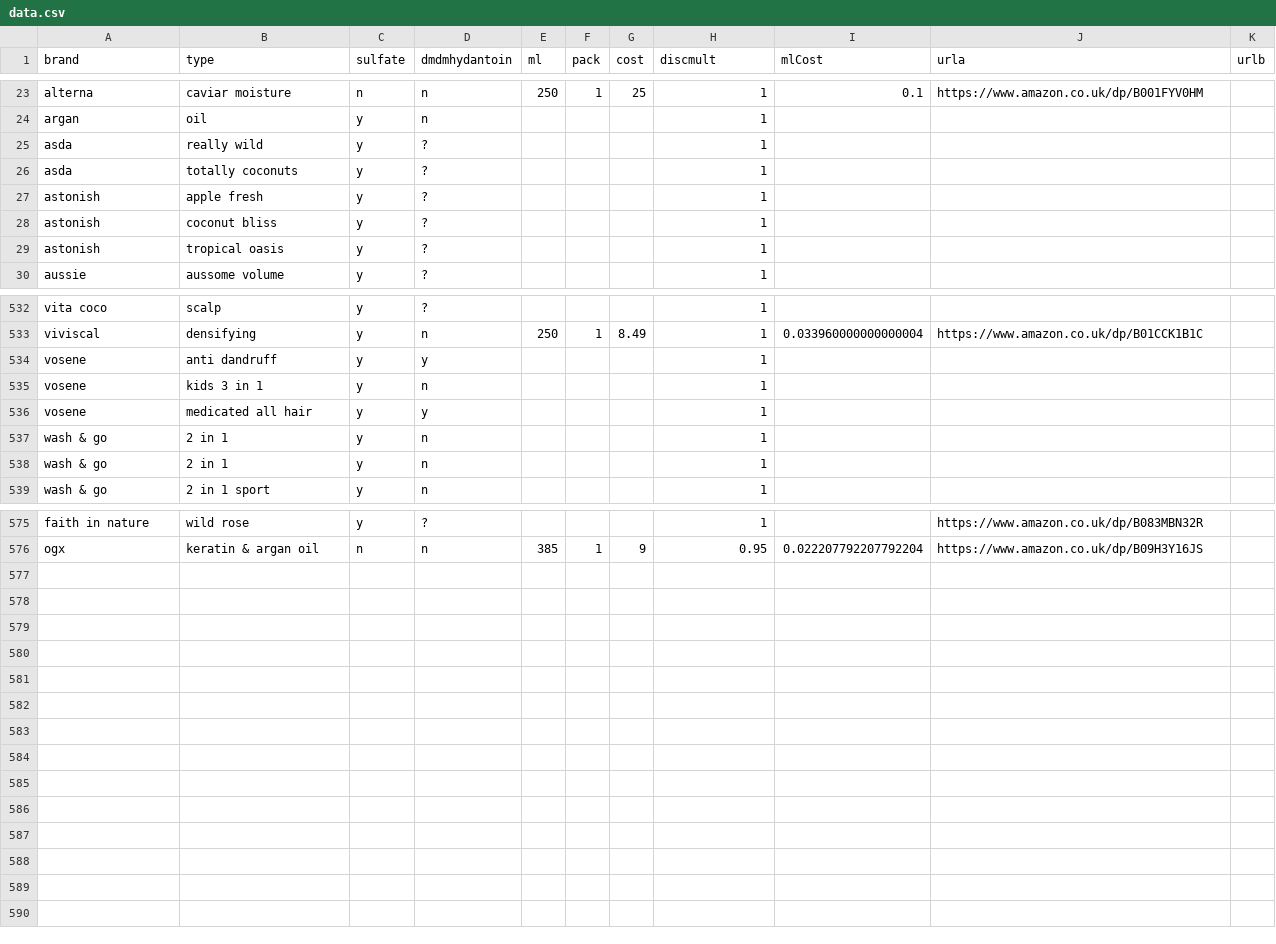
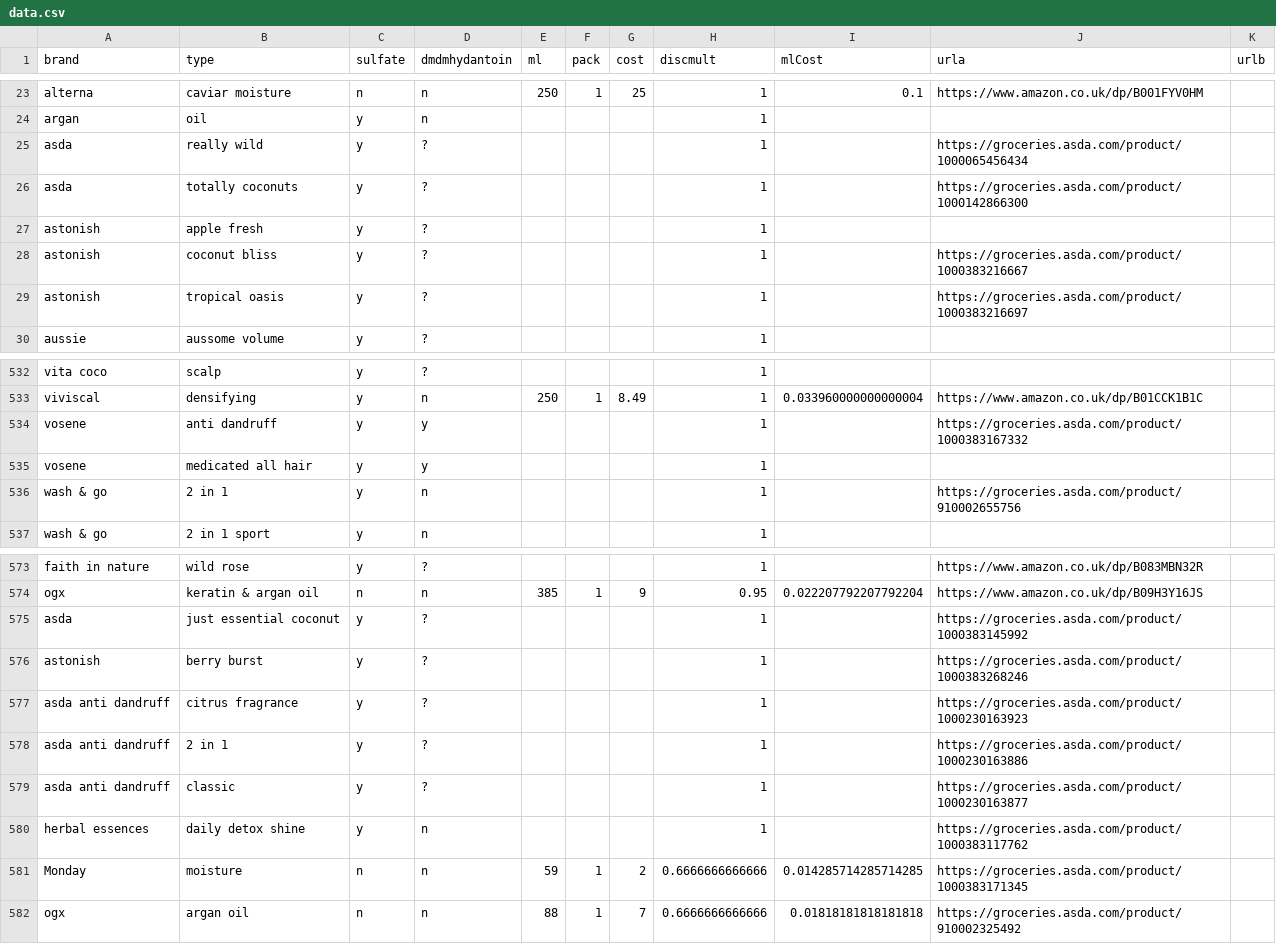
Before and after one commit to prototype99/price-shampoo, a CSV file: data.csv, drawn as a sheet; only a part is shown, gaps mark what is left out; the diff covers the shown part only.

Commit message:
Adds product URLs to data entries
Enhances the dataset by adding direct URLs to product pages on Asda Groceries, removing irrelevant & duplicate entries, adding new listings

```diff
--- a/data.csv
+++ b/data.csv
@@ -24,7 +24,7 @@ alterna,caviar moisture,n,n,250,1,25,1,0.1,https://www.amazon.co.uk/dp/B001FYV0H
 argan,oil,y,n,,,,1,,,
-asda,really wild,y,?,,,,1,,,
-asda,totally coconuts,y,?,,,,1,,,
+asda,really wild,y,?,,,,1,,https://groceries.asda.com/product/1000065456434,
+asda,totally coconuts,y,?,,,,1,,https://groceries.asda.com/product/1000142866300,
 astonish,apple fresh,y,?,,,,1,,,
-astonish,coconut bliss,y,?,,,,1,,,
-astonish,tropical oasis,y,?,,,,1,,,
+astonish,coconut bliss,y,?,,,,1,,https://groceries.asda.com/product/1000383216667,
+astonish,tropical oasis,y,?,,,,1,,https://groceries.asda.com/product/1000383216697,
 aussie,aussome volume,y,?,,,,1,,,
@@ -533,7 +533,5 @@ vita coco,scalp,y,?,,,,1,,,
 viviscal,densifying,y,n,250,1,8.49,1,0.033960000000000004,https://www.amazon.co.uk/dp/B01CCK1B1C,
-vosene,anti dandruff,y,y,,,,1,,,
-vosene,kids 3 in 1,y,n,,,,1,,,
+vosene,anti dandruff,y,y,,,,1,,https://groceries.asda.com/product/1000383167332,
 vosene,medicated all hair,y,y,,,,1,,,
-wash & go,2 in 1,y,n,,,,1,,,
-wash & go,2 in 1,y,n,,,,1,,,
+wash & go,2 in 1,y,n,,,,1,,https://groceries.asda.com/product/910002655756,
 wash & go,2 in 1 sport,y,n,,,,1,,,
@@ -576 +574,9 @@ faith in nature,wild rose,y,?,,,,1,,https://www.amazon.co.uk/dp/B083MBN32R,
 ogx,keratin & argan oil,n,n,385,1,9,0.95,0.022207792207792204,https://www.amazon.co.uk/dp/B09H3Y16JS,""
+asda,just essential coconut,y,?,,,,1,,https://groceries.asda.com/product/1000383145992,
+astonish,berry burst,y,?,,,,1,,https://groceries.asda.com/product/1000383268246,
+asda anti dandruff,citrus fragrance,y,?,,,,1,,https://groceries.asda.com/product/1000230163923,
+asda anti dandruff,2 in 1,y,?,,,,1,,https://groceries.asda.com/product/1000230163886,
+asda anti dandruff,classic,y,?,,,,1,,https://groceries.asda.com/product/1000230163877,
+herbal essences,daily detox shine,y,n,,,,1,,https://groceries.asda.com/product/1000383117762,
+Monday,moisture,n,n,59,1,2,0.6666666666666,0.014285714285714285,https://groceries.asda.com/product/1000383171345,
+ogx,argan oil,n,n,88,1,7,0.6666666666666,0.01818181818181818,https://groceries.asda.com/product/910002325492,
```
Also changed, not shown: 9 edited cells elsewhere in this file.
